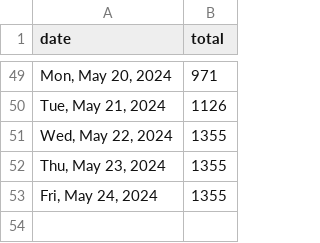
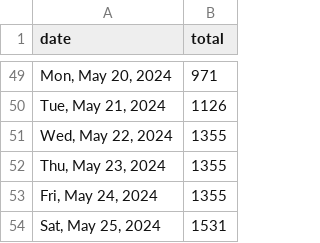
Before and after one commit to quantegytrading/quantegy.io, a CSV file: public/sportsballs.csv, drawn as a sheet; only a part is shown, gaps mark what is left out; the diff names each change by its address in the sheet, - before the commit and + after, or states it on an @@ line.

Commit message:
Update sportsballs.csv

```diff
--- a/public/sportsballs.csv
+++ b/public/sportsballs.csv
+row 54: Sat, May 25, 2024 | 1531
```
